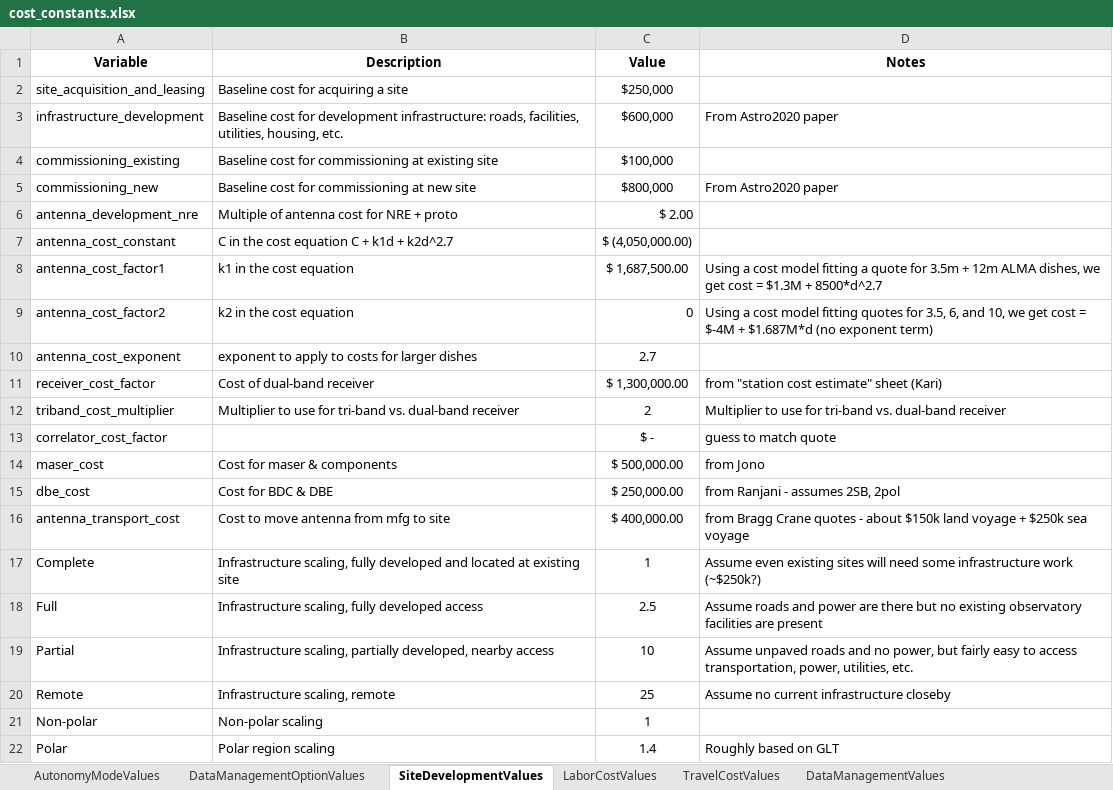
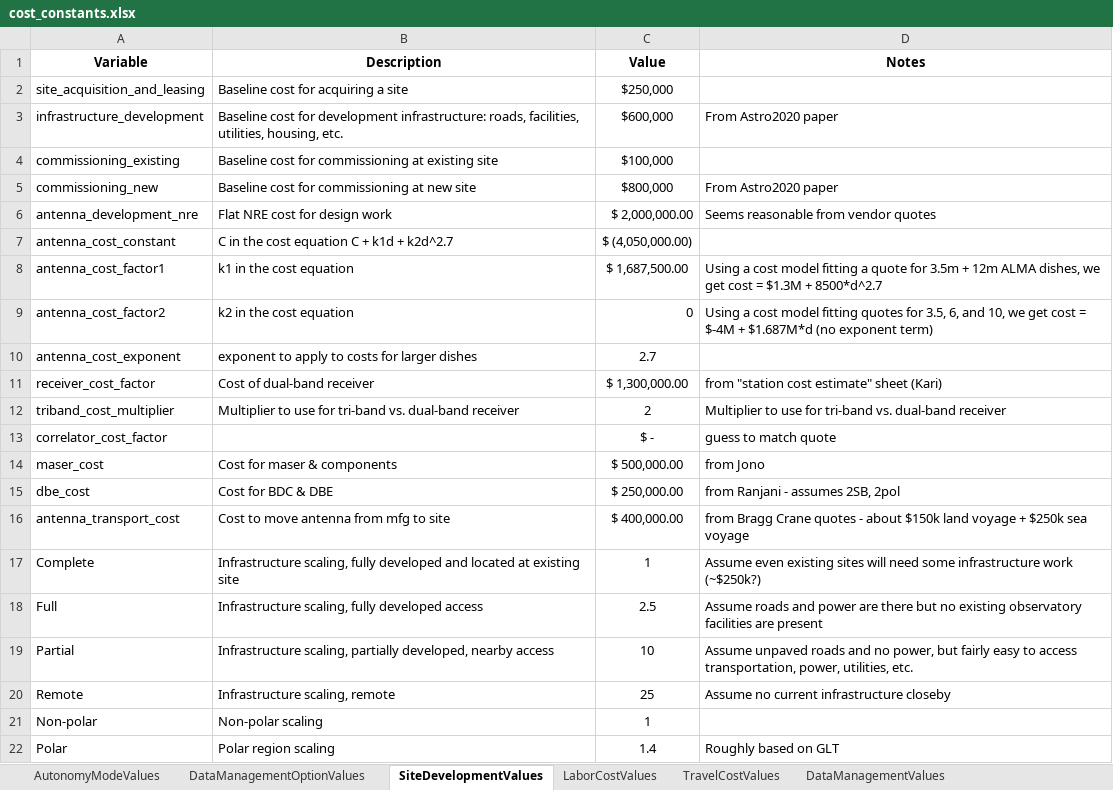
Before and after one commit to Smithsonian/ngehtutil, an Excel workbook: ngehtutil/cost/cost_constants.xlsx, sheet SiteDevelopmentValues, drawn as a sheet; values as stored, in another font and other column widths than the file's, no borders; the diff names each change by its address in the sheet, - before the commit and + after, or states it on an @@ line.

Commit message:
moved NRE out of capital costs

```diff
--- a/ngehtutil/cost/cost_constants.xlsx (sheet SiteDevelopmentValues)
+++ b/ngehtutil/cost/cost_constants.xlsx (sheet SiteDevelopmentValues)
-B6 (Description): Multiple of antenna cost for NRE + proto
+B6 (Description): Flat NRE cost for design work
-C6 (Value): $ 2.00
+C6 (Value): $ 2,000,000.00
-D6 (Notes): (empty)
+D6 (Notes): Seems reasonable from vendor quotes
```
Also changed, not shown: 2 other files.
